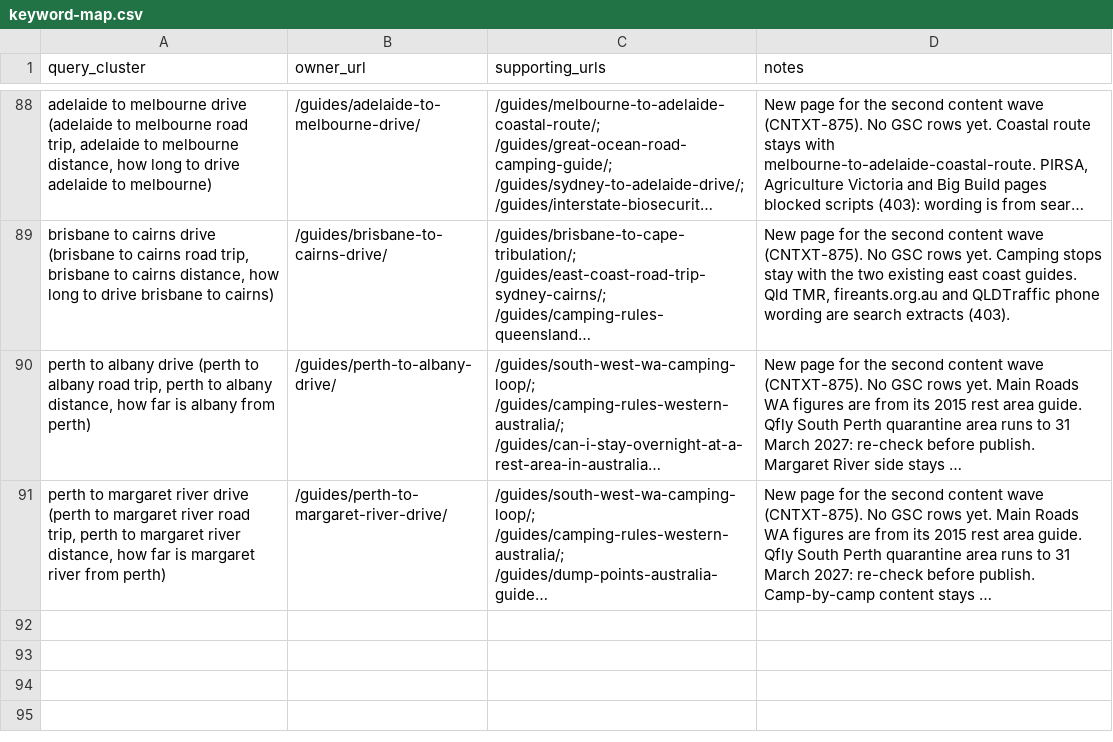
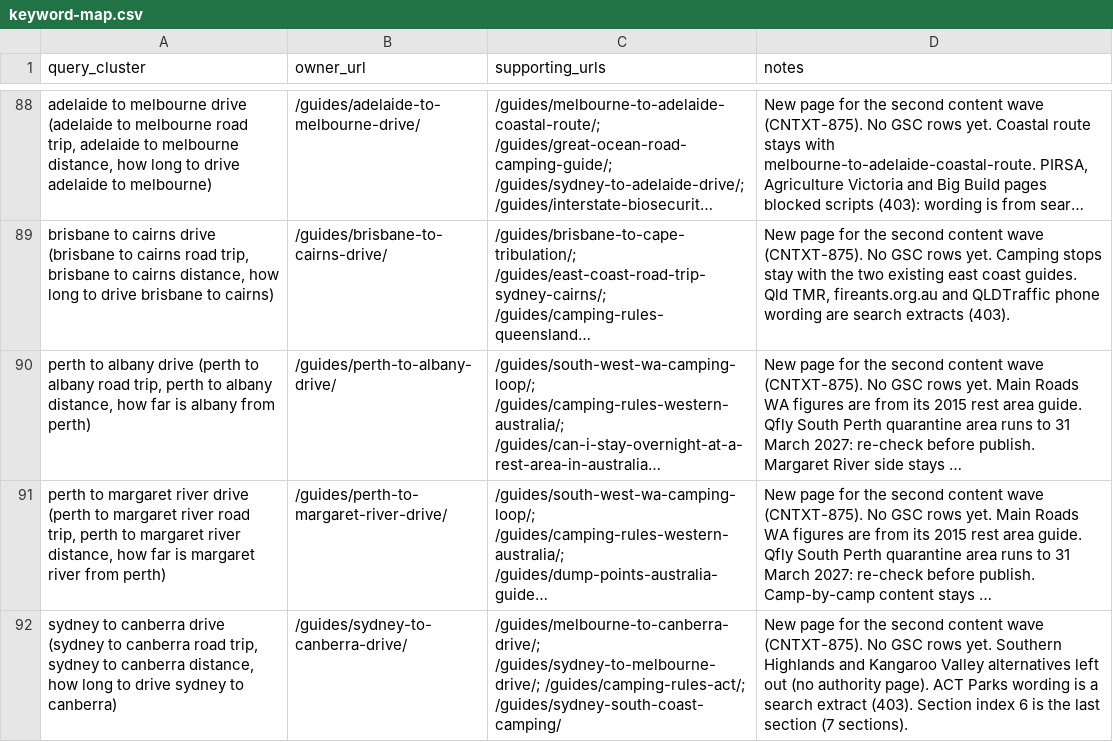
Before and after one commit to CristianRus4/aussiecamps-web, a CSV file: docs/growth/audit/keyword-map.csv, drawn as a sheet; only a part is shown, gaps mark what is left out; long unchanged cells end in …; the diff names each change by its address in the sheet, - before the commit and + after, or states it on an @@ line.

```diff
--- a/docs/growth/audit/keyword-map.csv
+++ b/docs/growth/audit/keyword-map.csv
+row 92: sydney to canberra drive (sydney to canberra road trip, sydney to canberra distance, how long to drive sydney to canberra) | /guides/sydney-to-canberra-drive/ | /guides/melbourne-to-canberra-drive/; /guides/sydney-to-melbourne-drive/; /guides/camping-rules-act/; /guides/sydney-south-coast-camping/ | New page for the second content wave (CNTXT-875). No GSC rows yet. Southern Highlands and Kangaroo Valley alternatives left out (no authority page). ACT Parks wording is a search extract (403). Section index 6 is the last section (7 sections).
```
Also changed, not shown: docs/growth/changelog.csv, 13 other files.
